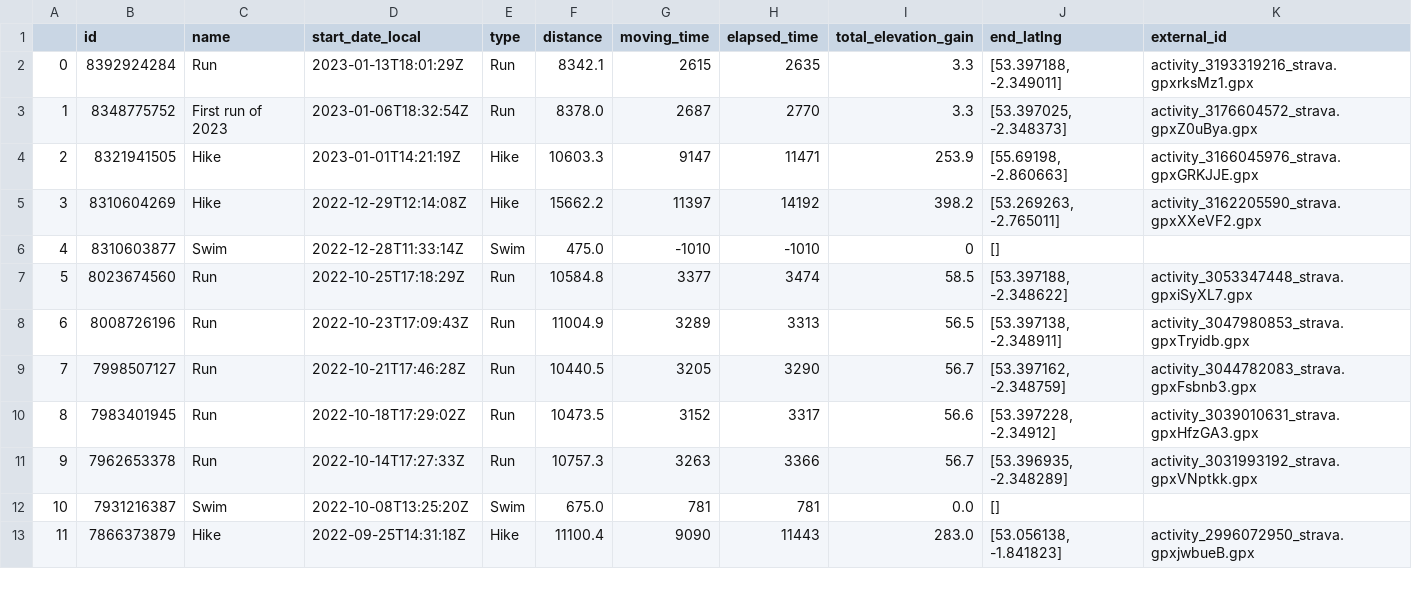
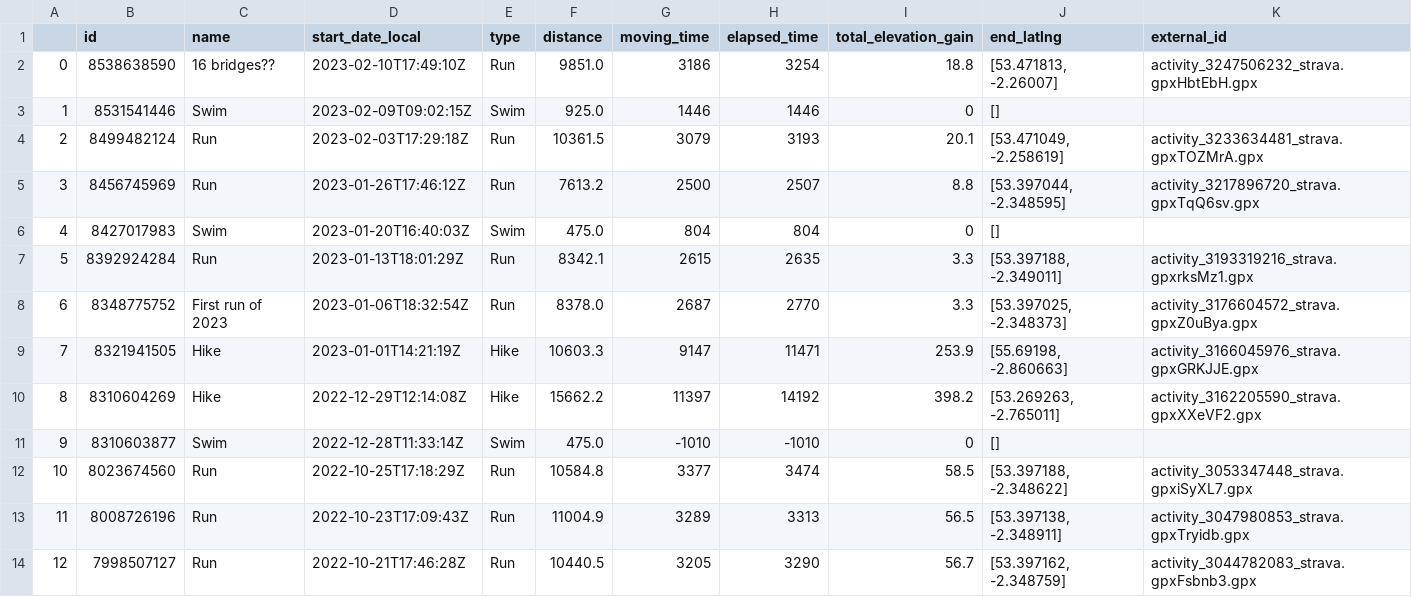
Before and after one commit to CharlieBatchelor/NugRunClub, a CSV file: activities/finchActivities.csv, drawn as a sheet; only a part is shown; the shorter side is filled out with more unchanged rows; addresses are those after the commit; the diff names each change by its address in the sheet, - before the commit and + after, or states it on an @@ line.

```diff
--- a/activities/finchActivities.csv
+++ b/activities/finchActivities.csv
+row 2: 0 | 8538638590 | 16 bridges?? | 2023-02-10T17:49:10Z | Run | 9851.0 | 3186 | 3254 | 18.8 | [53.471813, -2.26007] | activity_3247506232_strava.gpxHbtEbH.gpx
+row 3: 1 | 8531541446 | Swim | 2023-02-09T09:02:15Z | Swim | 925.0 | 1446 | 1446 | 0 | []
+row 4: 2 | 8499482124 | Run | 2023-02-03T17:29:18Z | Run | 10361.5 | 3079 | 3193 | 20.1 | [53.471049, -2.258619] | activity_3233634481_strava.gpxTOZMrA.gpx
+row 5: 3 | 8456745969 | Run | 2023-01-26T17:46:12Z | Run | 7613.2 | 2500 | 2507 | 8.8 | [53.397044, -2.348595] | activity_3217896720_strava.gpxTqQ6sv.gpx
+row 6: 4 | 8427017983 | Swim | 2023-01-20T16:40:03Z | Swim | 475.0 | 804 | 804 | 0 | []
@@ column A renumbered from row 7 down @@
```
Also changed, not shown: activities/charlieActivities.csv, activities/georgeActivities.csv, 9 other files.
